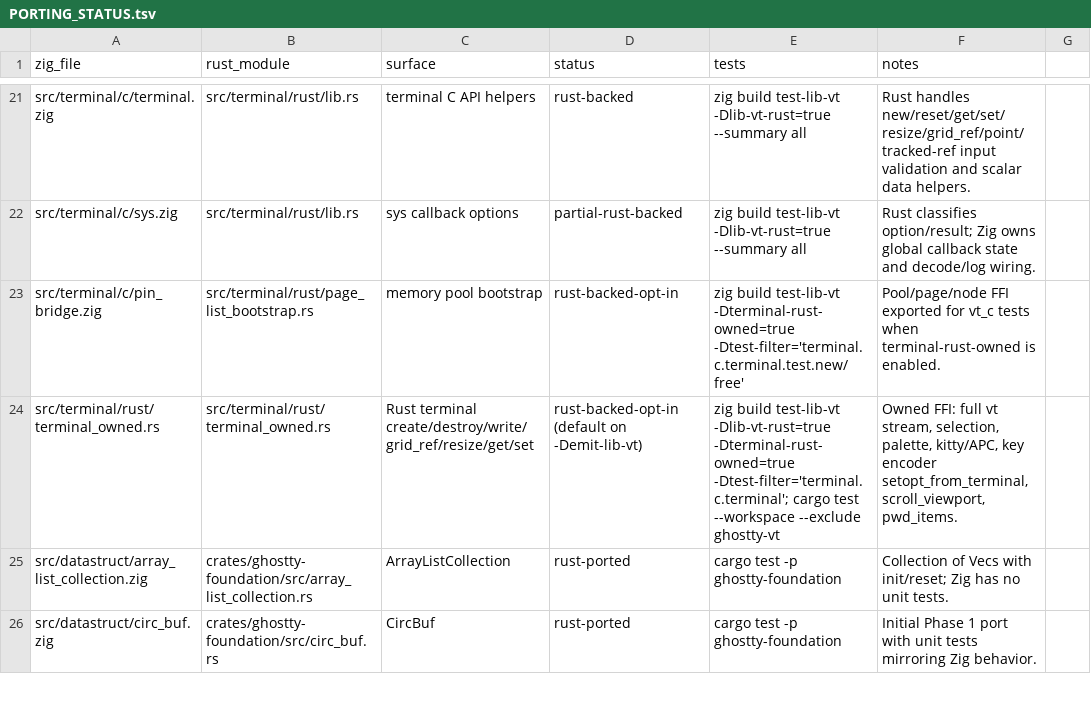
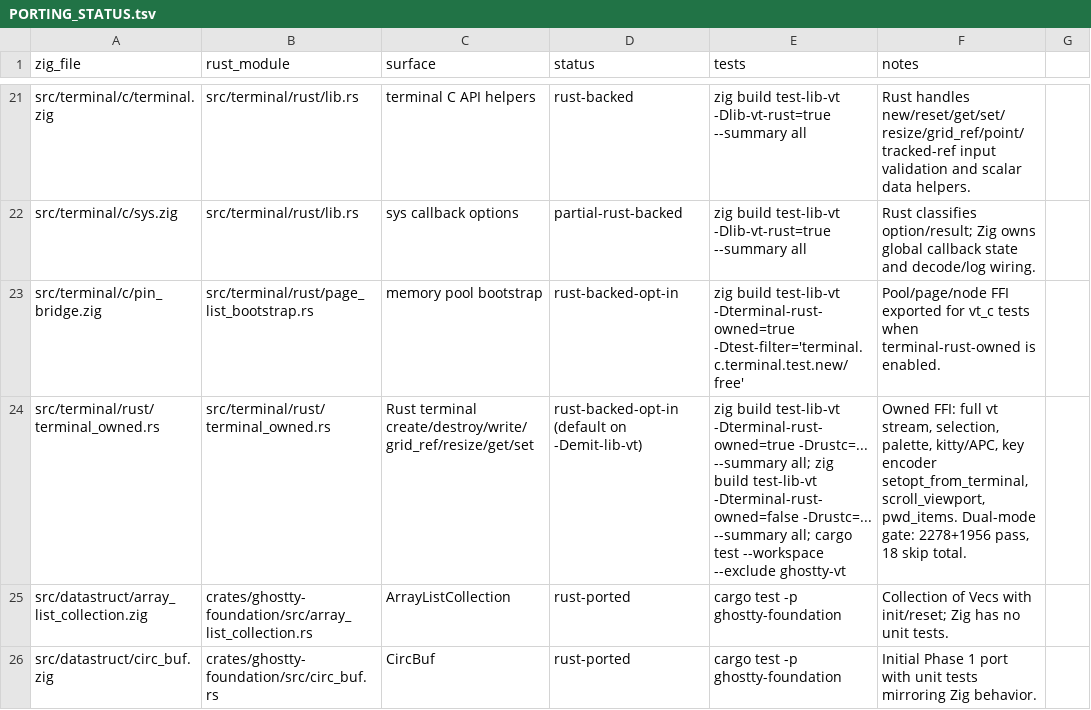
Before and after one commit to Frank-III/ghostty, a TSV file: docs/PORTING_STATUS.tsv, drawn as a sheet; only a part is shown, gaps mark what is left out.

```diff
--- a/docs/PORTING_STATUS.tsv
+++ b/docs/PORTING_STATUS.tsv
@@ -23,3 +23,3 @@ src/terminal/c/sys.zig	src/terminal/rust/lib.rs	sys callback options	partial-rus
 src/terminal/c/pin_bridge.zig	src/terminal/rust/page_list_bootstrap.rs	memory pool bootstrap	rust-backed-opt-in	zig build test-lib-vt -Dterminal-rust-owned=true -Dtest-filter='terminal.c.terminal.test.new/free'	Pool/page/node FFI exported for vt_c tests when terminal-rust-owned is enabled.
-src/terminal/rust/terminal_owned.rs	src/terminal/rust/terminal_owned.rs	Rust terminal create/destroy/write/grid_ref/resize/get/set	rust-backed-opt-in (default on -Demit-lib-vt)	zig build test-lib-vt -Dlib-vt-rust=true -Dterminal-rust-owned=true -Dtest-filter='terminal.c.terminal'; cargo test --workspace --exclude ghostty-vt	Owned FFI: full vt stream, selection, palette, kitty/APC, key encoder setopt_from_terminal, scroll_viewport, pwd_items.
+src/terminal/rust/terminal_owned.rs	src/terminal/rust/terminal_owned.rs	Rust terminal create/destroy/write/grid_ref/resize/get/set	rust-backed-opt-in (default on -Demit-lib-vt)	zig build test-lib-vt -Dterminal-rust-owned=true -Drustc=... --summary all; zig build test-lib-vt -Dterminal-rust-owned=false -Drustc=... --summary all; cargo test --workspace --exclude ghostty-vt	Owned FFI: full vt stream, selection, palette, kitty/APC, key encoder setopt_from_terminal, scroll_viewport, pwd_items. Dual-mode gate: 2278+1956 pass, 18 skip total.
 src/datastruct/array_list_collection.zig	crates/ghostty-foundation/src/array_list_collection.rs	ArrayListCollection	rust-ported	cargo test -p ghostty-foundation	Collection of Vecs with init/reset; Zig has no unit tests.
```
Also changed, not shown: 7 other files.
